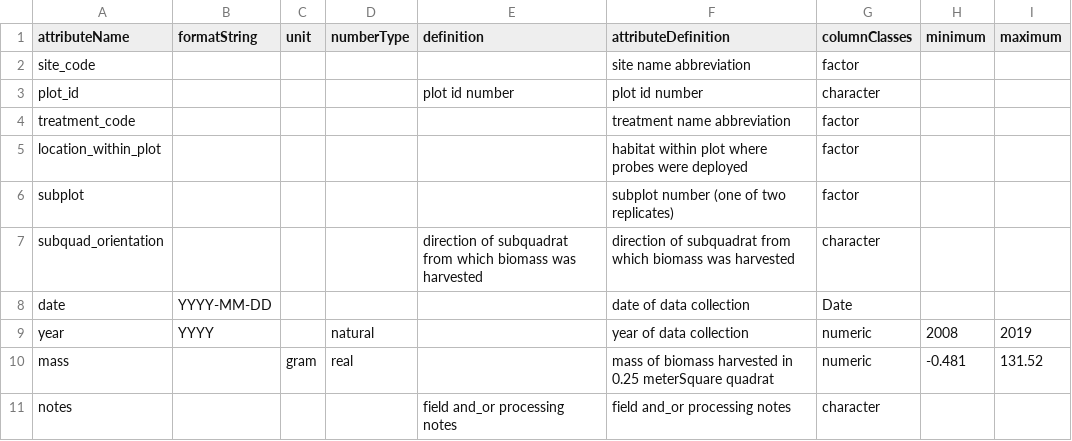
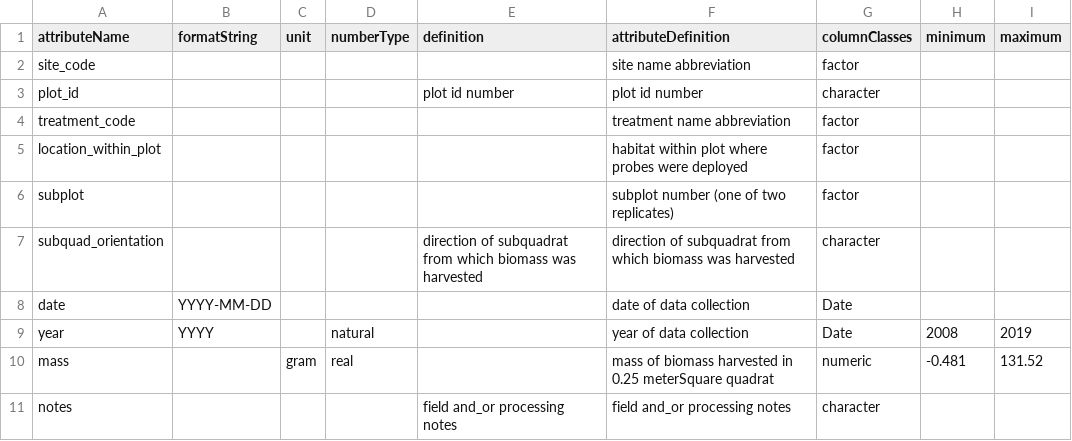
Before and after one commit to CAPLTER/knb-lter-cap.632, a CSV file: annuals_biomass_attrs.csv, drawn as a sheet.

```diff
--- a/annuals_biomass_attrs.csv
+++ b/annuals_biomass_attrs.csv
@@ -8,3 +8,3 @@ subquad_orientation,,,,direction of subquadrat from which biomass was harvested,
 date,YYYY-MM-DD,,,,date of data collection,Date,,
-year,YYYY,,natural,,year of data collection,numeric,2008,2019
+year,YYYY,,natural,,year of data collection,Date,2008,2019
 mass,,gram,real,,mass of biomass harvested in 0.25 meterSquare quadrat,numeric,-0.481,131.52
```
Also changed, not shown: annuals_composition_attrs.csv, plant_root_simulator_attrs.csv, 2 other files.
